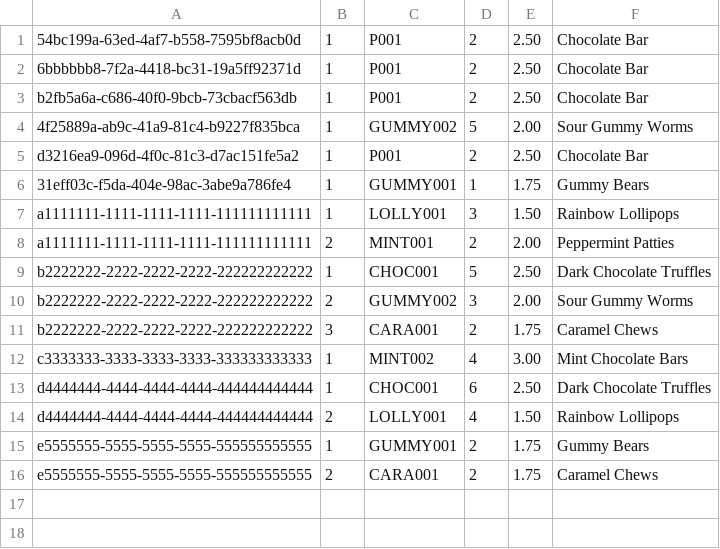
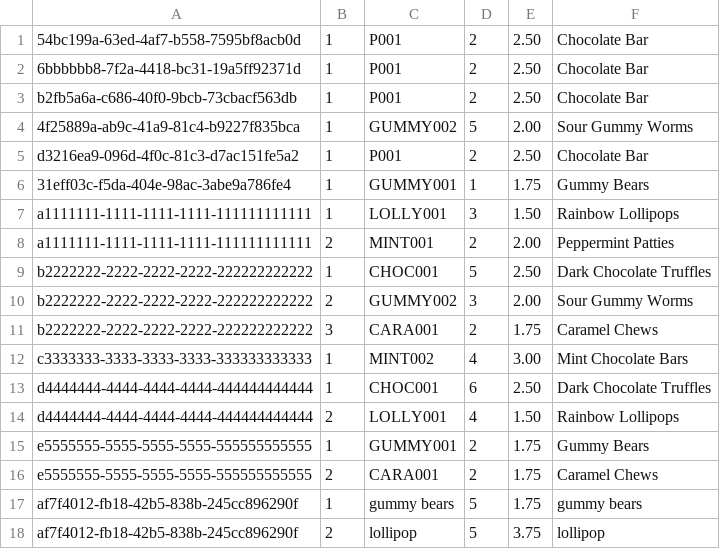
Before and after one commit to Say-re/cpsc-6119-group-project, a CSV file: src/main/java/data/order_items.csv, drawn as a sheet.

Commit message:
Connect customer dashabord to backend facade to ensure Admin and Customer are pulling/referencing from the same data

```diff
--- a/src/main/java/data/order_items.csv
+++ b/src/main/java/data/order_items.csv
@@ -16 +16,3 @@ e5555555-5555-5555-5555-555555555555,1,GUMMY001,2,1.75,Gummy Bears
 e5555555-5555-5555-5555-555555555555,2,CARA001,2,1.75,Caramel Chews
+af7f4012-fb18-42b5-838b-245cc896290f,1,gummy bears,5,1.75,gummy bears
+af7f4012-fb18-42b5-838b-245cc896290f,2,lollipop,5,3.75,lollipop
```
Also changed, not shown: src/main/java/data/inventory.csv, src/main/java/data/orders.csv, 2 other files.
